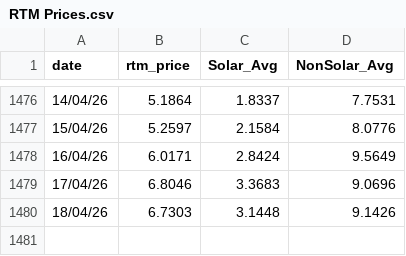
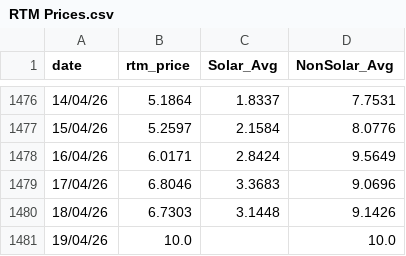
Before and after one commit to siddkanodia-1994/india-generation-dashboard-V22, a CSV file: public/data/RTM Prices.csv, drawn as a sheet; only a part is shown, gaps mark what is left out.

```diff
--- a/public/data/RTM Prices.csv
+++ b/public/data/RTM Prices.csv
@@ -1480 +1480,2 @@ date,rtm_price,Solar_Avg,NonSolar_Avg
 18/04/26,6.7303,3.1448,9.1426
+19/04/26,10.0,,10.0
```
Also changed, not shown: public/data/DAM Prices.csv.
